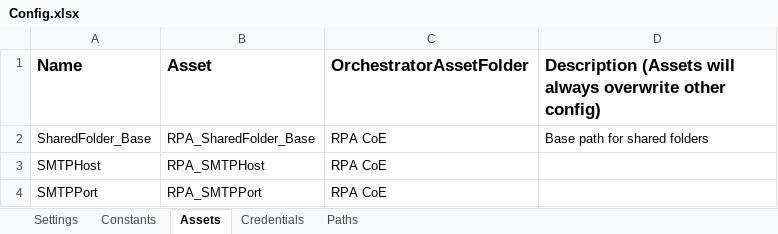
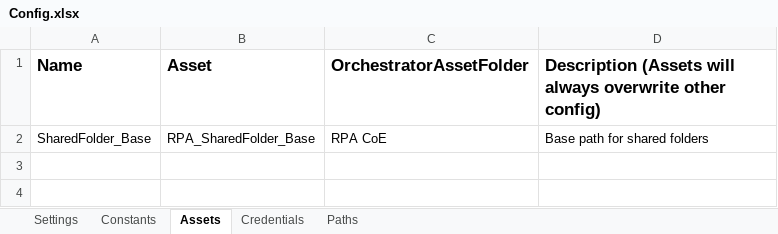
Before and after one commit to jmcaravaca/ExtendedREFramework_ColectorExcel, an Excel workbook: Data/Config.xlsx, sheet Assets, drawn as a sheet; values as stored, in another font and other column widths than the file's, no borders; the diff names each change by its address in the sheet, - before the commit and + after, or states it on an @@ line.

```diff
--- a/Data/Config.xlsx (sheet Assets)
+++ b/Data/Config.xlsx (sheet Assets)
-row 3: SMTPHost | RPA_SMTPHost | RPA CoE
-row 4: SMTPPort | RPA_SMTPPort | RPA CoE
```
Also changed, not shown: sheet Constants, sheet Credentials, 3 other files.
